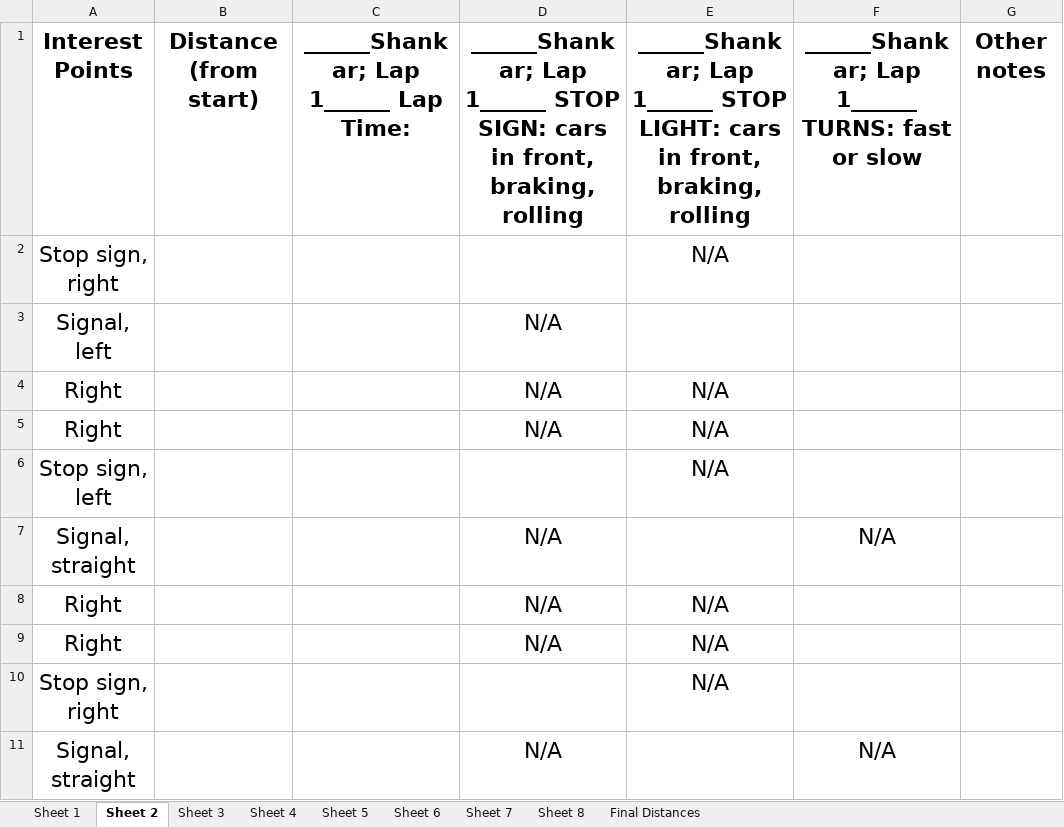
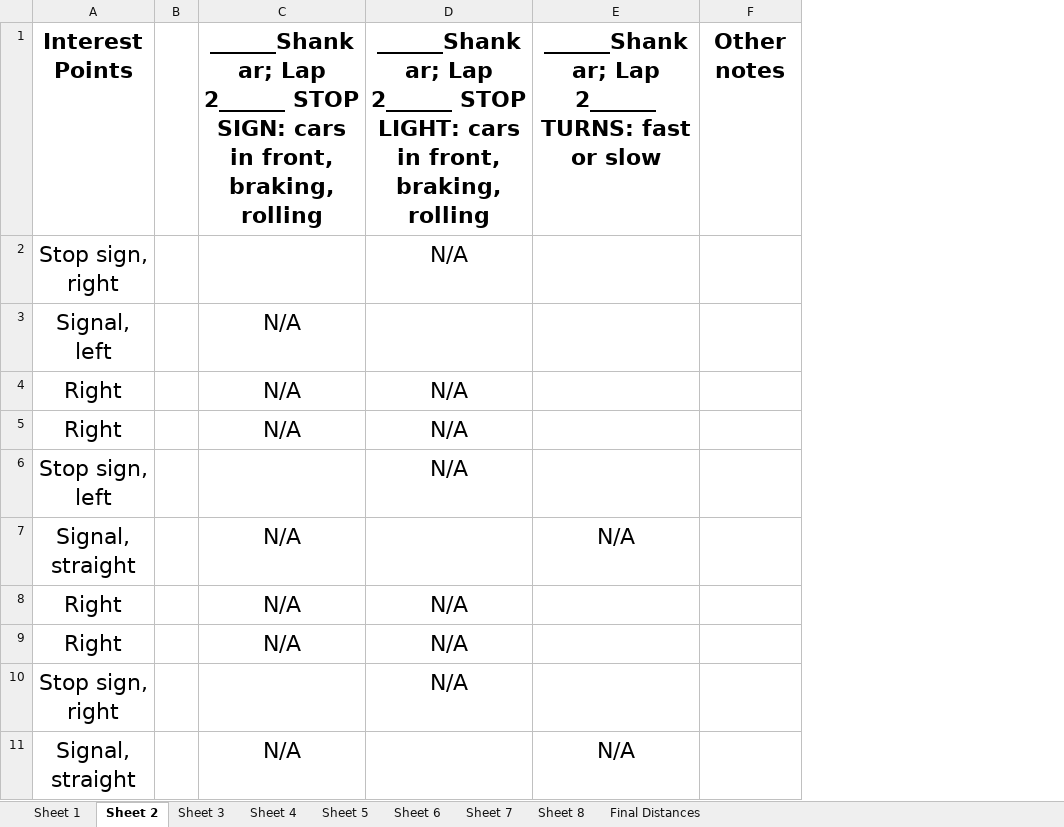
Before and after one commit to smashraf321/behavioral_profiling, an Excel workbook: Driving_Notes.xlsx, sheet Sheet 2, drawn as a sheet; only a part is shown; values as stored, in another font and other column widths than the file's, no borders; removed rows and columns are numbered as before the commit, all else as after; the diff names each change by its address in the sheet, - before the commit and + after, or states it on an @@ line.

```diff
--- a/Driving_Notes.xlsx (sheet Sheet 2)
+++ b/Driving_Notes.xlsx (sheet Sheet 2)
-column B, row 1: Distance (from start)
-column C, row 1: ______Shankar; Lap 1______ Lap Time:
+column B, empty
-C1: ______Shankar; Lap 1______ STOP SIGN:…
+C1: ______Shankar; Lap 2______ STOP SIGN:…
-D1: ______Shankar; Lap 1______ STOP LIGHT:…
+D1: ______Shankar; Lap 2______ STOP LIGHT:…
-E1: ______Shankar; Lap 1______ TURNS: fast…
+E1: ______Shankar; Lap 2______ TURNS: fast…
```
Also changed, not shown: sheet Final Distances, sheet Sheet 3, sheet Sheet 4, sheet Sheet 5, sheet Sheet 6, sheet Sheet 7, 2 more sheets, 34 other files.
